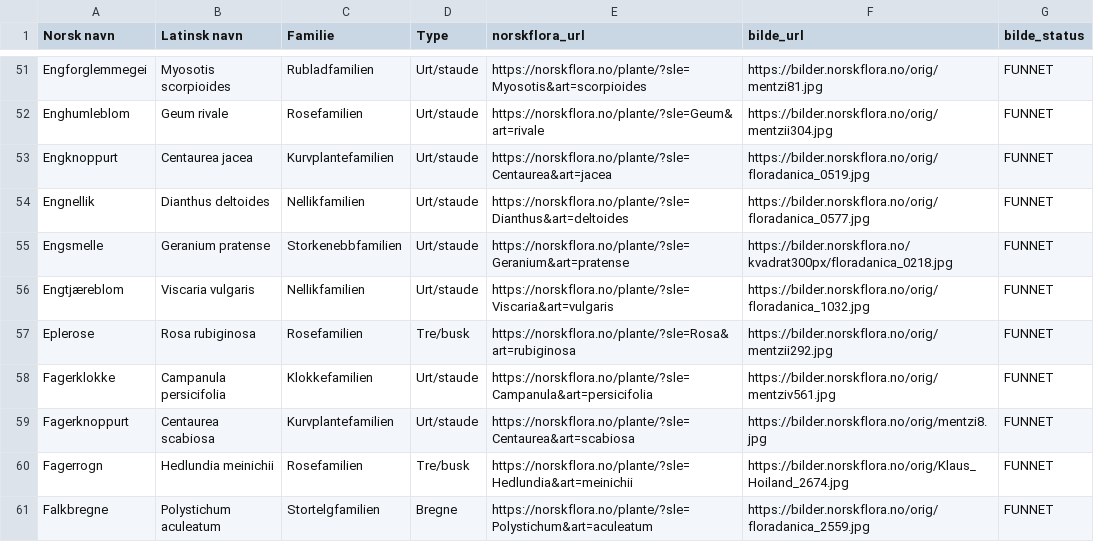
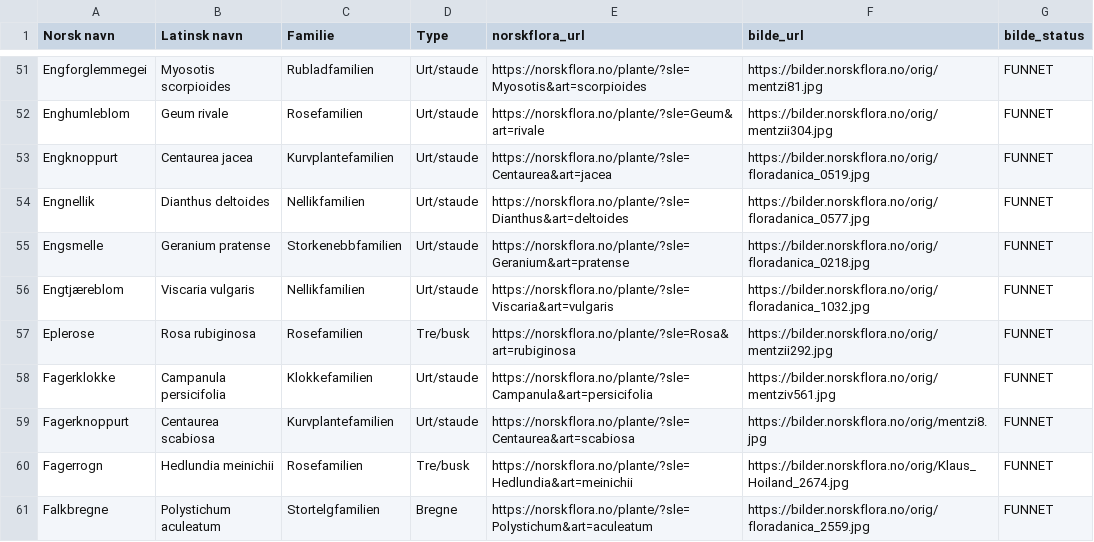
Before and after one commit to HenrikWo/blomsterapp, a CSV file: public/data/blomster.csv, drawn as a sheet; only a part is shown, gaps mark what is left out.

Commit message:
Fikset noen av blomstene

```diff
--- a/public/data/blomster.csv
+++ b/public/data/blomster.csv
@@ -54,3 +54,3 @@ Engknoppurt,Centaurea jacea,Kurvplantefamilien,Urt/staude,https://norskflora.no/
 Engnellik,Dianthus deltoides,Nellikfamilien,Urt/staude,https://norskflora.no/plante/?sle=Dianthus&art=deltoides,https://bilder.norskflora.no/orig/floradanica_0577.jpg,FUNNET,
-Engsmelle,Geranium pratense,Storkenebbfamilien,Urt/staude,https://norskflora.no/plante/?sle=Geranium&art=pratense,https://bilder.norskflora.no/kvadrat300px/floradanica_0218.jpg,FUNNET,
+Engsmelle,Geranium pratense,Storkenebbfamilien,Urt/staude,https://norskflora.no/plante/?sle=Geranium&art=pratense,https://bilder.norskflora.no/orig/floradanica_0218.jpg,FUNNET,
 Engtjæreblom,Viscaria vulgaris,Nellikfamilien,Urt/staude,https://norskflora.no/plante/?sle=Viscaria&art=vulgaris,https://bilder.norskflora.no/orig/floradanica_1032.jpg,FUNNET,
```
